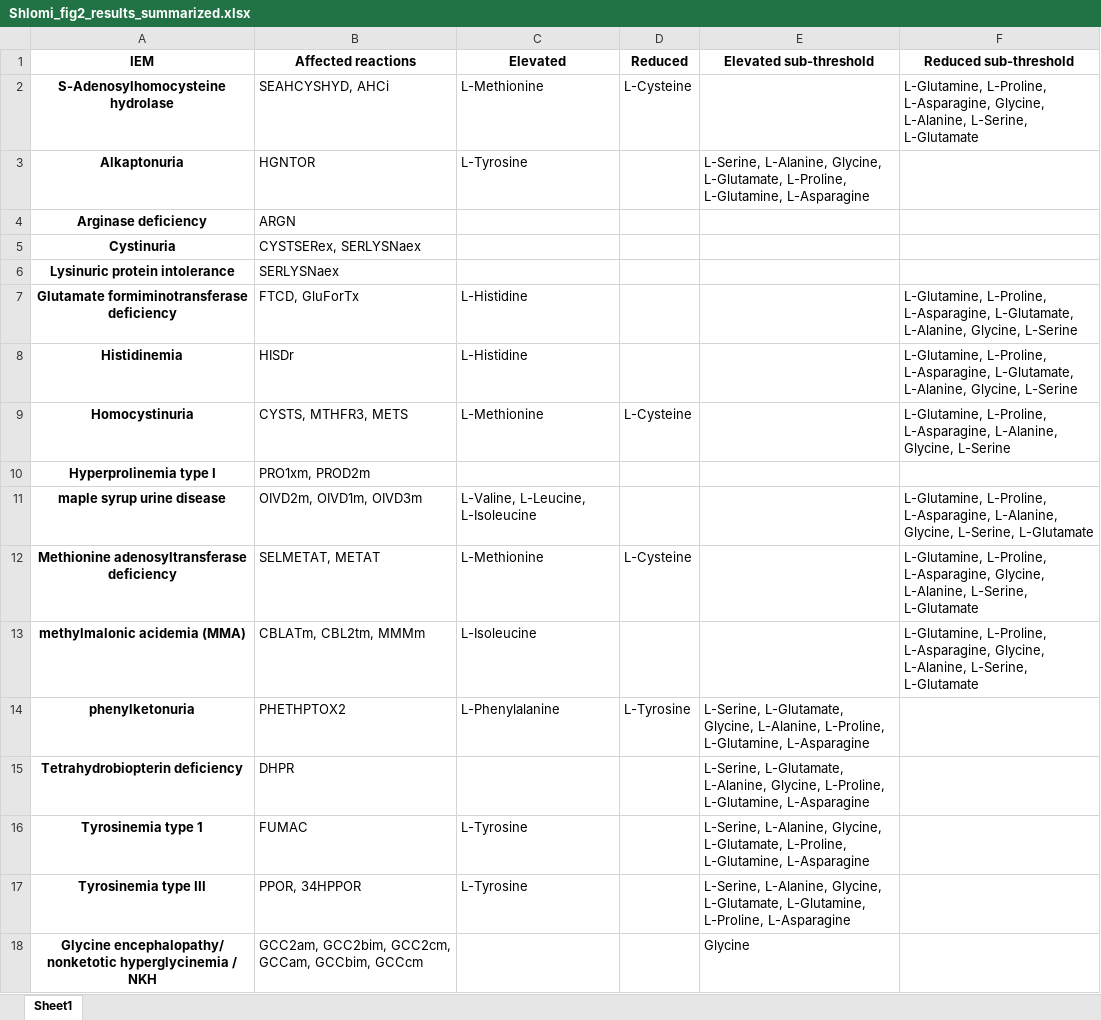
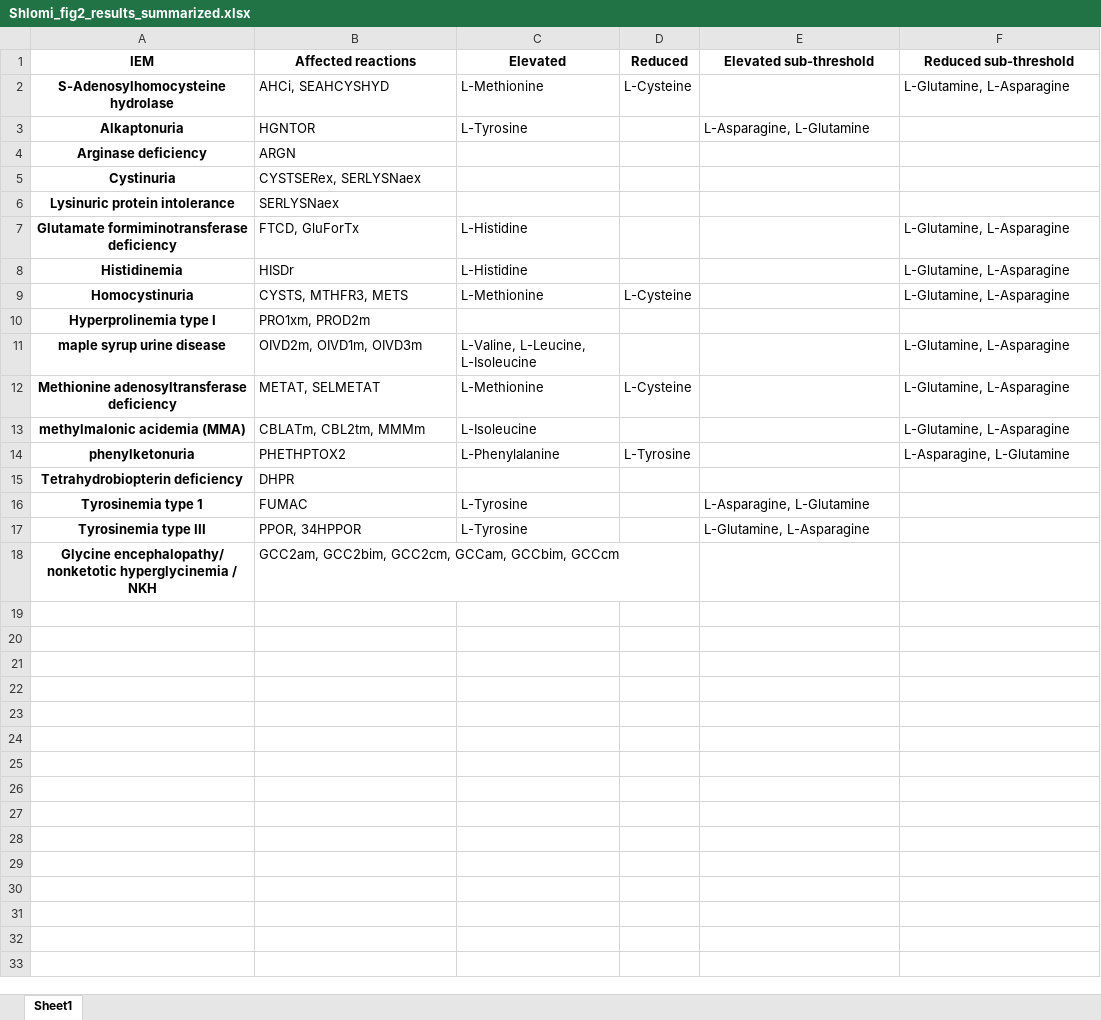
Before and after one commit to ReScience/ReScience-submission, an Excel workbook: data/Shlomi_fig2_results_summarized.xlsx, sheet Sheet1, drawn as a sheet; values as stored, in another font and other column widths than the file's, no borders; the diff names each change by its address in the sheet, - before the commit and + after, or states it on an @@ line.

Commit message:
RE: Aaron 2.0
- Small text changes
- medium is not -10 inward not -1. This results in correct predictions for Figure 3.
- Include text and code to show result for -1 related to Figure 3
- Fix ordering Figure 1

```diff
--- a/data/Shlomi_fig2_results_summarized.xlsx (sheet Sheet1)
+++ b/data/Shlomi_fig2_results_summarized.xlsx (sheet Sheet1)
-B2 (Affected reactions): SEAHCYSHYD, AHCi
+B2 (Affected reactions): AHCi, SEAHCYSHYD
-F2 (Reduced sub-threshold): L-Glutamine, L-Proline, L-Asparagine, Glycine, L-Alanine, L-Serine, L-Glutamate
+F2 (Reduced sub-threshold): L-Glutamine, L-Asparagine
-E3 (Elevated sub-threshold): L-Serine, L-Alanine, Glycine, L-Glutamate, L-Proline, L-Glutamine, L-Asparagine
+E3 (Elevated sub-threshold): L-Asparagine, L-Glutamine
-F7:F8 (Reduced sub-threshold): L-Glutamine, L-Proline, L-Asparagine, L-Glutamate, L-Alanine, Glycine, L-Serine
+F7:F8 (Reduced sub-threshold): L-Glutamine, L-Asparagine
-F9 (Reduced sub-threshold): L-Glutamine, L-Proline, L-Asparagine, L-Alanine, Glycine, L-Serine
+F9 (Reduced sub-threshold): L-Glutamine, L-Asparagine
-F11 (Reduced sub-threshold): L-Glutamine, L-Proline, L-Asparagine, L-Alanine, Glycine, L-Serine, L-Glutamate
+F11 (Reduced sub-threshold): L-Glutamine, L-Asparagine
-B12 (Affected reactions): SELMETAT, METAT
+B12 (Affected reactions): METAT, SELMETAT
-F12:F13 (Reduced sub-threshold): L-Glutamine, L-Proline, L-Asparagine, Glycine, L-Alanine, L-Serine, L-Glutamate
+F12:F13 (Reduced sub-threshold): L-Glutamine, L-Asparagine
-E14 (Elevated sub-threshold): L-Serine, L-Glutamate, Glycine, L-Alanine, L-Proline, L-Glutamine, L-Asparagine
+E14 (Elevated sub-threshold): (empty)
-F14 (Reduced sub-threshold): (empty)
+F14 (Reduced sub-threshold): L-Asparagine, L-Glutamine
-E15 (Elevated sub-threshold): L-Serine, L-Glutamate, L-Alanine, Glycine, L-Proline, L-Glutamine, L-Asparagine
+E15 (Elevated sub-threshold): (empty)
-E16 (Elevated sub-threshold): L-Serine, L-Alanine, Glycine, L-Glutamate, L-Proline, L-Glutamine, L-Asparagine
+E16 (Elevated sub-threshold): L-Asparagine, L-Glutamine
-E17 (Elevated sub-threshold): L-Serine, L-Alanine, Glycine, L-Glutamate, L-Glutamine, L-Proline, L-Asparagine
+E17 (Elevated sub-threshold): L-Glutamine, L-Asparagine
-E18 (Elevated sub-threshold): Glycine
+E18 (Elevated sub-threshold): (empty)
```
Also changed, not shown: 15 other files.
